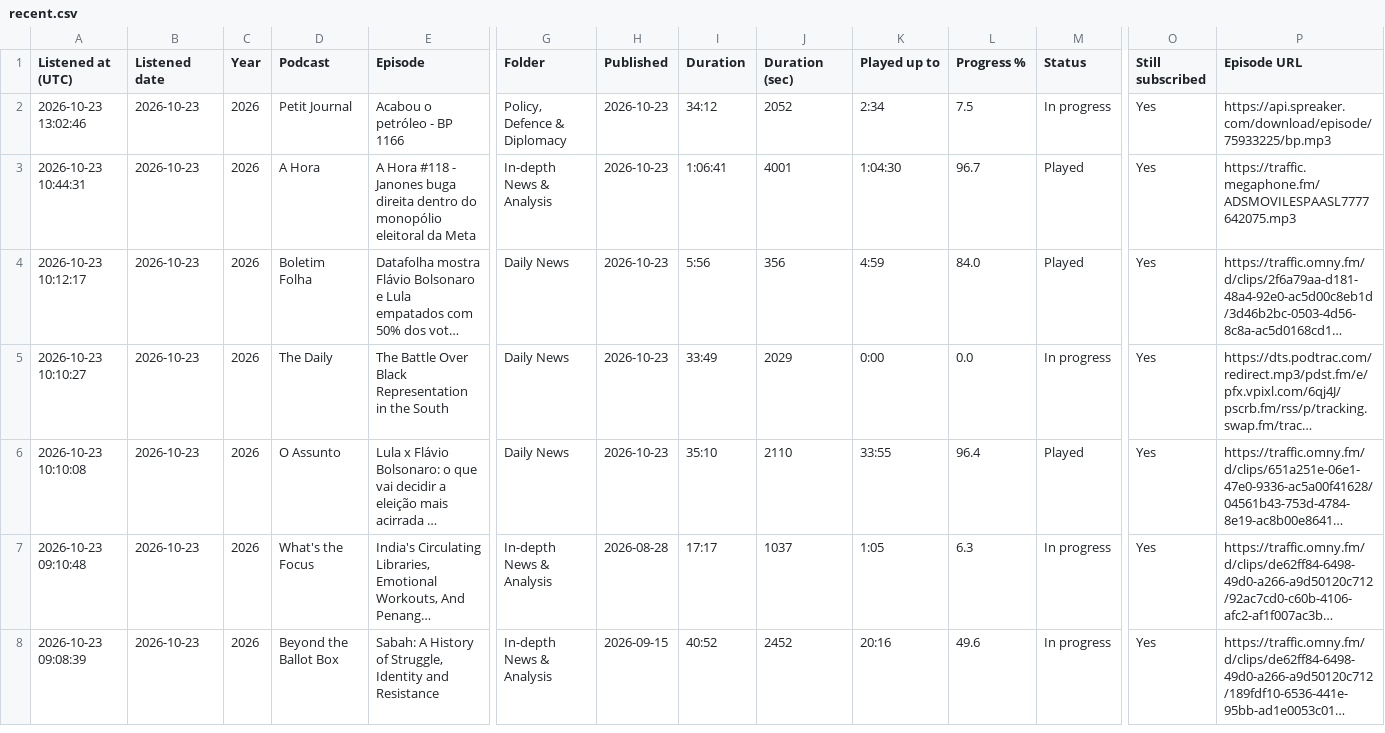
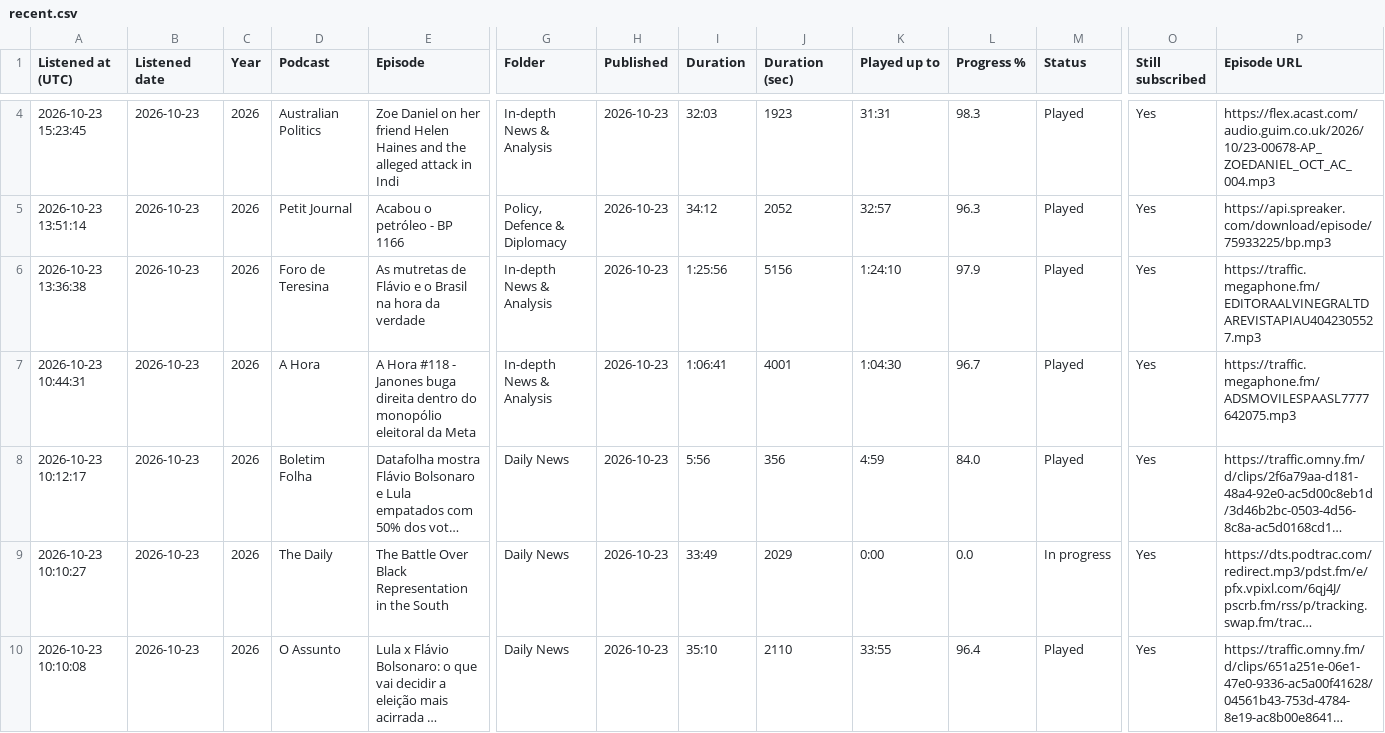
Before and after one commit to wlad-c/rss-feeds, a CSV file: pocketcasts-history/tables/recent.csv, drawn as a sheet; only a part is shown, gaps mark what is left out; the shorter side is filled out with more unchanged rows; long unchanged cells end in …; addresses are those after the commit; rows hold the shown columns only; the diff covers the shown part only; the diff names each change by its address in the sheet, - before the commit and + after, or states it on an @@ line.

```diff
--- a/pocketcasts-history/tables/recent.csv
+++ b/pocketcasts-history/tables/recent.csv
+row 4: 2026-10-23 15:23:45 | 2026-10-23 | 2026 | Australian Politics | Zoe Daniel on her friend Helen Haines and the alleged attack in Indi | In-depth News & Analysis | 2026-10-23 | 32:03 | 1923 | 31:31 | 98.3 | Played | Yes | https://flex.acast.com/audio.guim.co.uk/2026/10/23-00678-AP_ZOEDANIEL_OCT_AC_004.mp3
-A5 (Listened at (UTC)): 2026-10-23 13:02:46
+A5 (Listened at (UTC)): 2026-10-23 13:51:14
-K5 (Played up to): 2:34
+K5 (Played up to): 32:57
-L5 (Progress %): 7.5
+L5 (Progress %): 96.3
-M5 (Status): In progress
+M5 (Status): Played
+row 6: 2026-10-23 13:36:38 | 2026-10-23 | 2026 | Foro de Teresina | As mutretas de Flávio e o Brasil na hora da verdade | In-depth News & Analysis | 2026-10-23 | 1:25:56 | 5156 | 1:24:10 | 97.9 | Played | Yes | https://traffic.megaphone.fm/EDITORAALVINEGRALTDAREVISTAPIAU4042305527.mp3
```
Also changed, not shown: 2 added rows, 4 removed rows and 1 edited cell elsewhere in this file, pocketcasts-history/tables/podcasts.csv, 20 other files.
